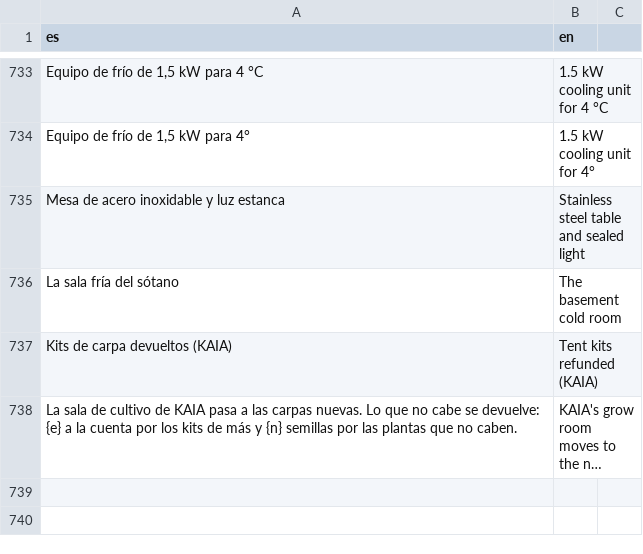
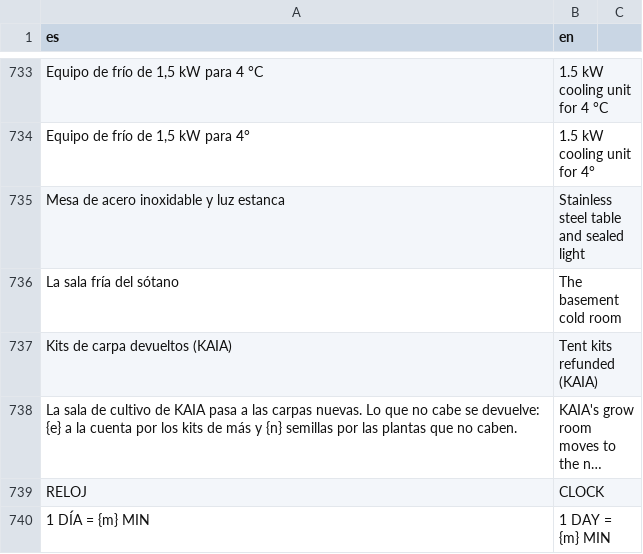
Before and after one commit to u0921985828-arch/Strainmon, a CSV file: ribera-verde/godot/i18n/partes/copa.csv, drawn as a sheet; only a part is shown, gaps mark what is left out; long unchanged cells end in …; the diff names each change by its address in the sheet, - before the commit and + after, or states it on an @@ line.

```diff
--- a/ribera-verde/godot/i18n/partes/copa.csv
+++ b/ribera-verde/godot/i18n/partes/copa.csv
+row 739: RELOJ | CLOCK
+row 740: 1 DÍA = {m} MIN | 1 DAY = {m} MIN
```
Also changed, not shown: ribera-verde/godot/i18n/strings.csv, 7 other files.
